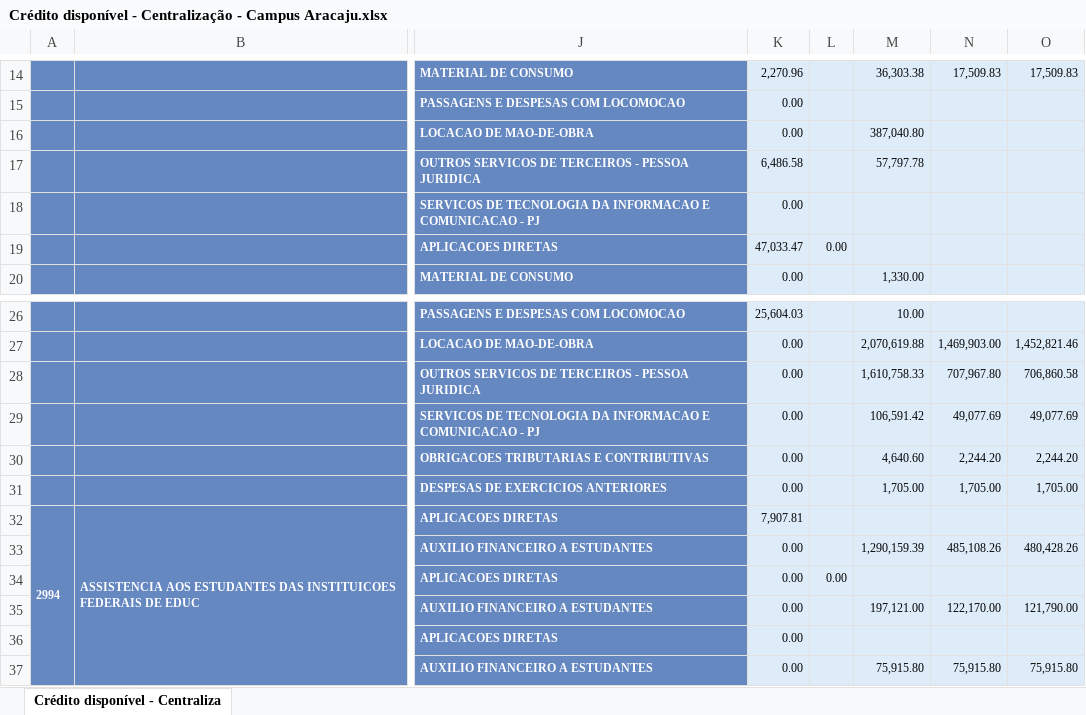
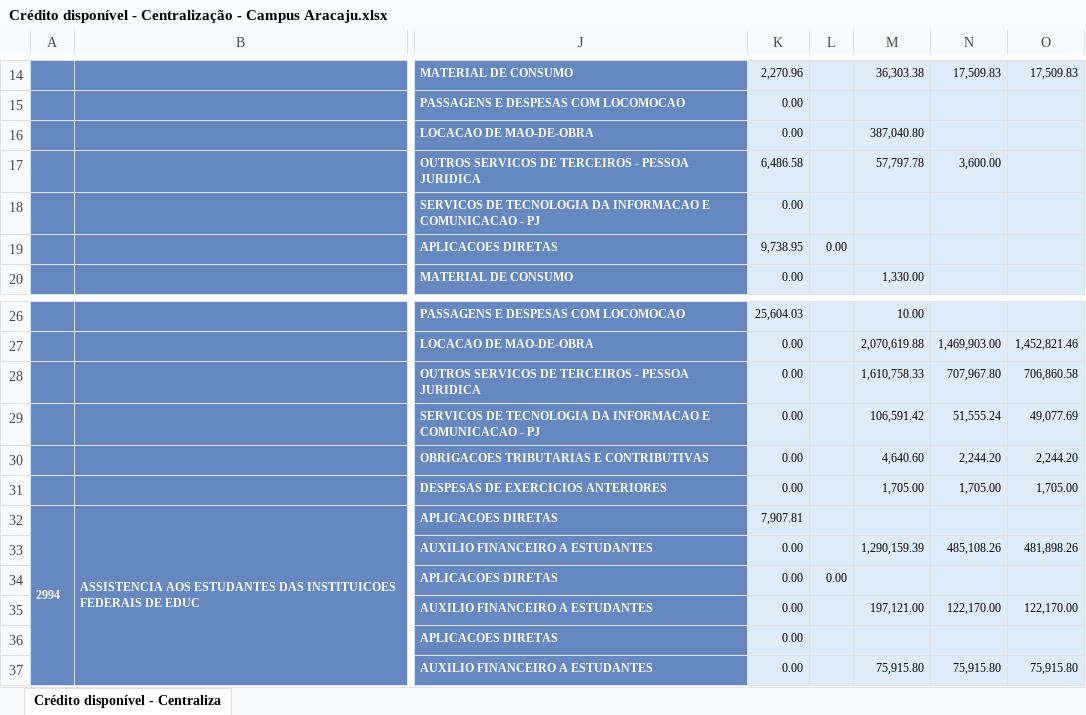
Before and after one commit to ifs2023/proad2, an Excel workbook: Crédito disponível - Centralização - Campus Aracaju.xlsx, sheet Crédito disponível - Centraliza, drawn as a sheet; only a part is shown, gaps mark what is left out; values as stored, in another font and other column widths than the file's, no borders; the diff names each change by its address in the sheet, - before the commit and + after, or states it on an @@ line.

```diff
--- a/Crédito disponível - Centralização - Campus Aracaju.xlsx (sheet Crédito disponível - Centraliza)
+++ b/Crédito disponível - Centralização - Campus Aracaju.xlsx (sheet Crédito disponível - Centraliza)
-N17: (empty)
+N17: 3,600.00
-K19: 47,033.47
+K19: 9,738.95
-N29: 49,077.69
+N29: 51,555.24
-O33: 480,428.26
+O33: 481,898.26
-O35: 121,790.00
+O35: 122,170.00
```
Also changed, not shown: Crédito disponível - Centralização - Campus Itabaiana.xlsx, Crédito disponível - Centralização - Campus Lagarto.xlsx, 8 other files.
